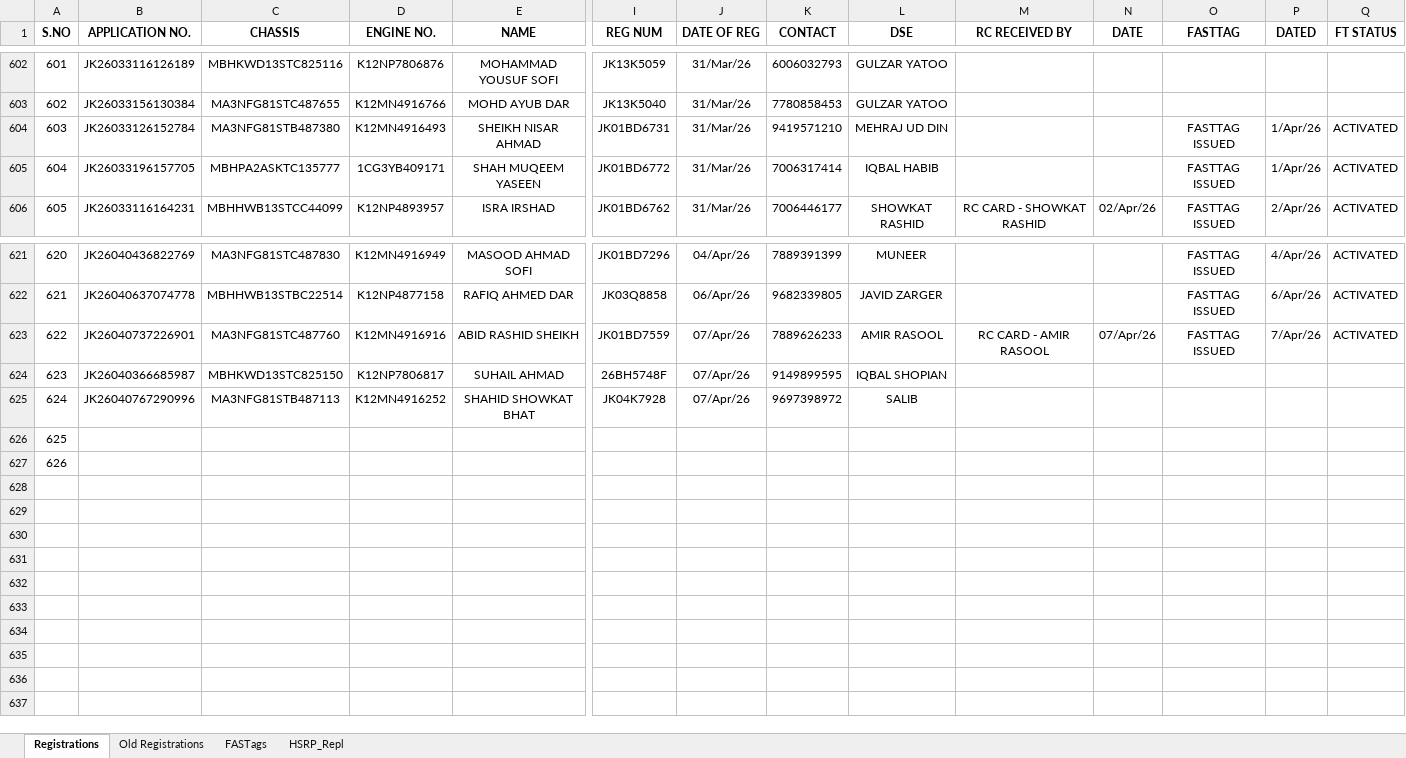
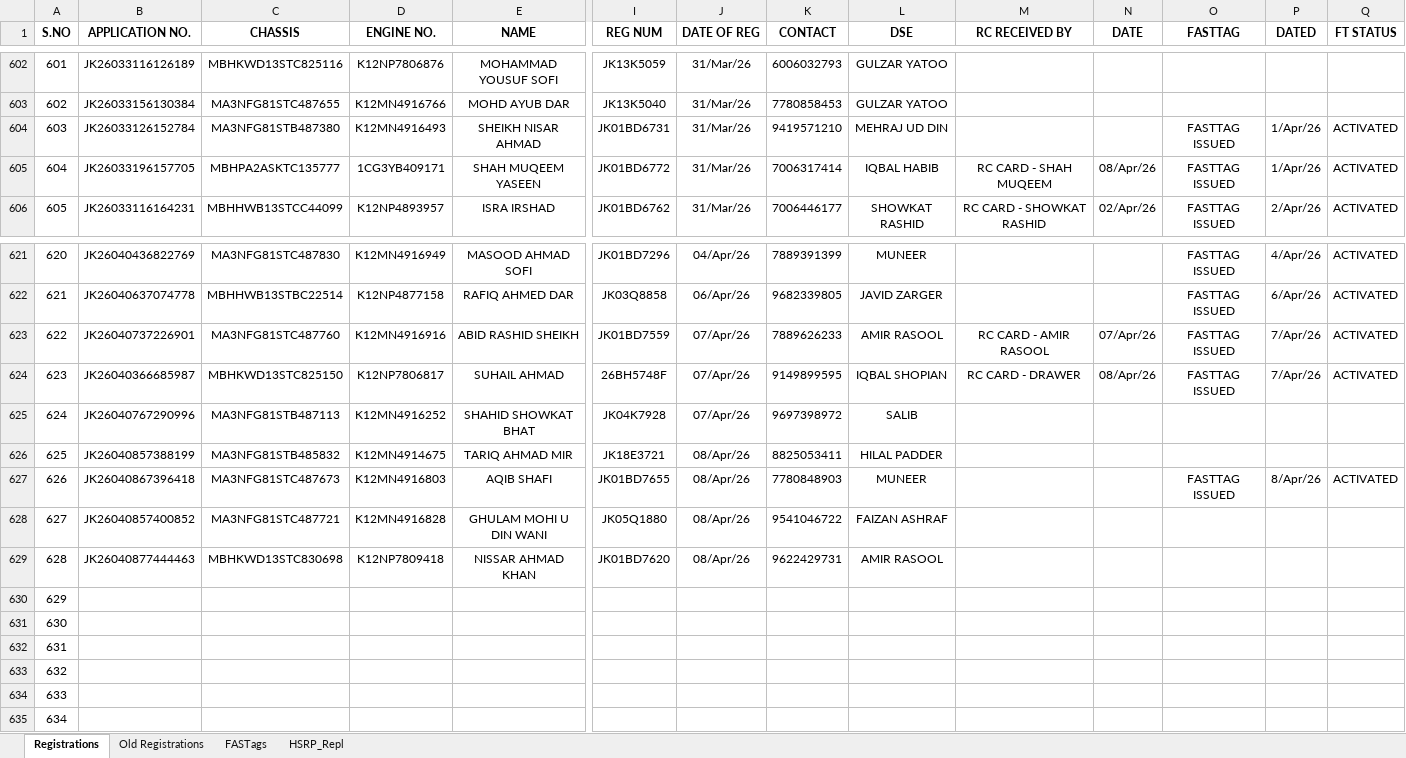
Before and after one commit to adilahmadsofi-ck/Documents, an Excel workbook: RegistrationsFile.xlsx, sheet Registrations, drawn as a sheet; only a part is shown, gaps mark what is left out; values as stored, in another font and other column widths than the file's, no borders; conditional formats and table styles not drawn; addresses are those after the commit; rows hold the shown columns only; the diff names each change by its address in the sheet, - before the commit and + after, or states it on an @@ line.

```diff
--- a/RegistrationsFile.xlsx (sheet Registrations)
+++ b/RegistrationsFile.xlsx (sheet Registrations)
-M605 (RC RECEIVED BY): (empty)
+M605 (RC RECEIVED BY): RC CARD - SHAH MUQEEM
-N605 (DATE): (empty)
+N605 (DATE): 08/Apr/26
-M624 (RC RECEIVED BY): (empty)
+M624 (RC RECEIVED BY): RC CARD - DRAWER
-N624 (DATE): (empty)
+N624 (DATE): 08/Apr/26
-O624 (FASTTAG): (empty)
+O624 (FASTTAG): FASTTAG ISSUED
-P624 (DATED): (empty)
+P624 (DATED): 7/Apr/26
-Q624 (FT STATUS): (empty)
+Q624 (FT STATUS): ACTIVATED
+row 626: 625 | JK26040857388199 | MA3NFG81STB485832 | K12MN4914675 | TARIQ AHMAD MIR | JK18E3721 | 08/Apr/26 | 8825053411 | HILAL PADDER
+row 627: 626 | JK26040867396418 | MA3NFG81STC487673 | K12MN4916803 | AQIB SHAFI | JK01BD7655 | 08/Apr/26 | 7780848903 | MUNEER |  |  | FASTTAG ISSUED | 8/Apr/26 | ACTIVATED
+row 628: 627 | JK26040857400852 | MA3NFG81STC487721 | K12MN4916828 | GHULAM MOHI U DIN WANI | JK05Q1880 | 08/Apr/26 | 9541046722 | FAIZAN ASHRAF
+row 629: 628 | JK26040877444463 | MBHKWD13STC830698 | K12NP7809418 | NISSAR AHMAD KHAN | JK01BD7620 | 08/Apr/26 | 9622429731 | AMIR RASOOL
@@ column A (S.NO) renumbered between rows 630 and 631 @@
+row 632: 631
+row 633: 632
+row 634: 633
+row 635: 634
```
Also changed, not shown: sheet FASTags, formulas that keep their value, HSRP.xlsx, 1 other file.
